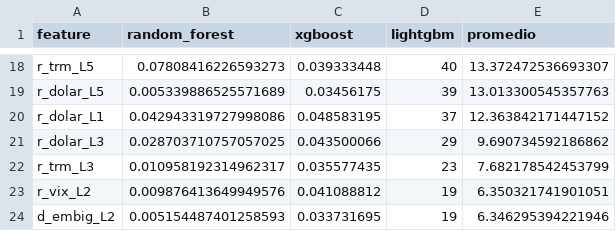
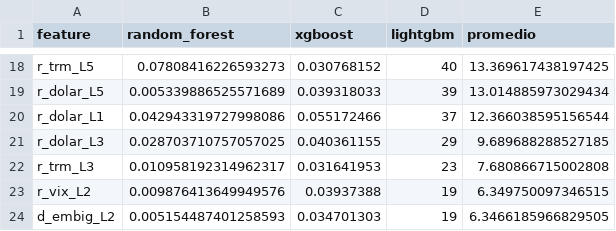
Before and after one commit to JEstebanMejiaV/modelo-trm-colombia, a CSV file: results/pronostico/feature_importance_ml_diario.csv, drawn as a sheet; only a part is shown, gaps mark what is left out; the diff covers the shown part only; the diff names each change by its address in the sheet, - before the commit and + after, or states it on an @@ line.

```diff
--- a/results/pronostico/feature_importance_ml_diario.csv
+++ b/results/pronostico/feature_importance_ml_diario.csv
-C18 (xgboost): 0.039333448
+C18 (xgboost): 0.030768152
-E18 (promedio): 13.372472536693307
+E18 (promedio): 13.369617438197425
-C19 (xgboost): 0.03456175
+C19 (xgboost): 0.039318033
-E19 (promedio): 13.013300545357763
+E19 (promedio): 13.014885973029434
-C20 (xgboost): 0.048583195
+C20 (xgboost): 0.055172466
-E20 (promedio): 12.363842171447152
+E20 (promedio): 12.366038595156544
-C21 (xgboost): 0.043500066
+C21 (xgboost): 0.040361155
-E21 (promedio): 9.690734592186862
+E21 (promedio): 9.689688288527185
-C22 (xgboost): 0.035577435
+C22 (xgboost): 0.031641953
-E22 (promedio): 7.682178542453799
+E22 (promedio): 7.680866715002808
-C23 (xgboost): 0.041088812
+C23 (xgboost): 0.03937388
-E23 (promedio): 6.350321741901051
+E23 (promedio): 6.349750097346515
-C24 (xgboost): 0.033731695
+C24 (xgboost): 0.034701303
-E24 (promedio): 6.346295394221946
+E24 (promedio): 6.3466185966829505
```
Also changed, not shown: 32 edited cells elsewhere in this file, results/pronostico/comparacion_modelos_diarios.csv, 32 other files.
